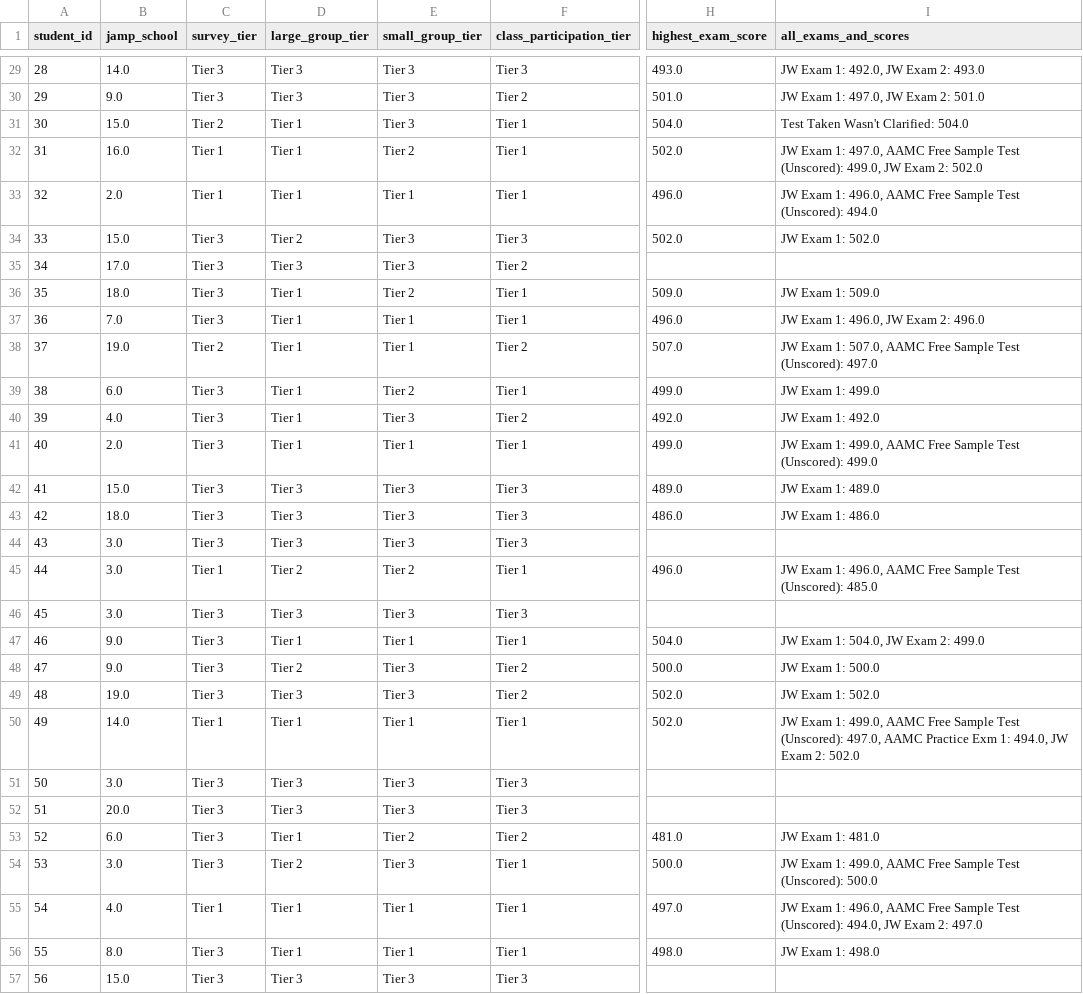
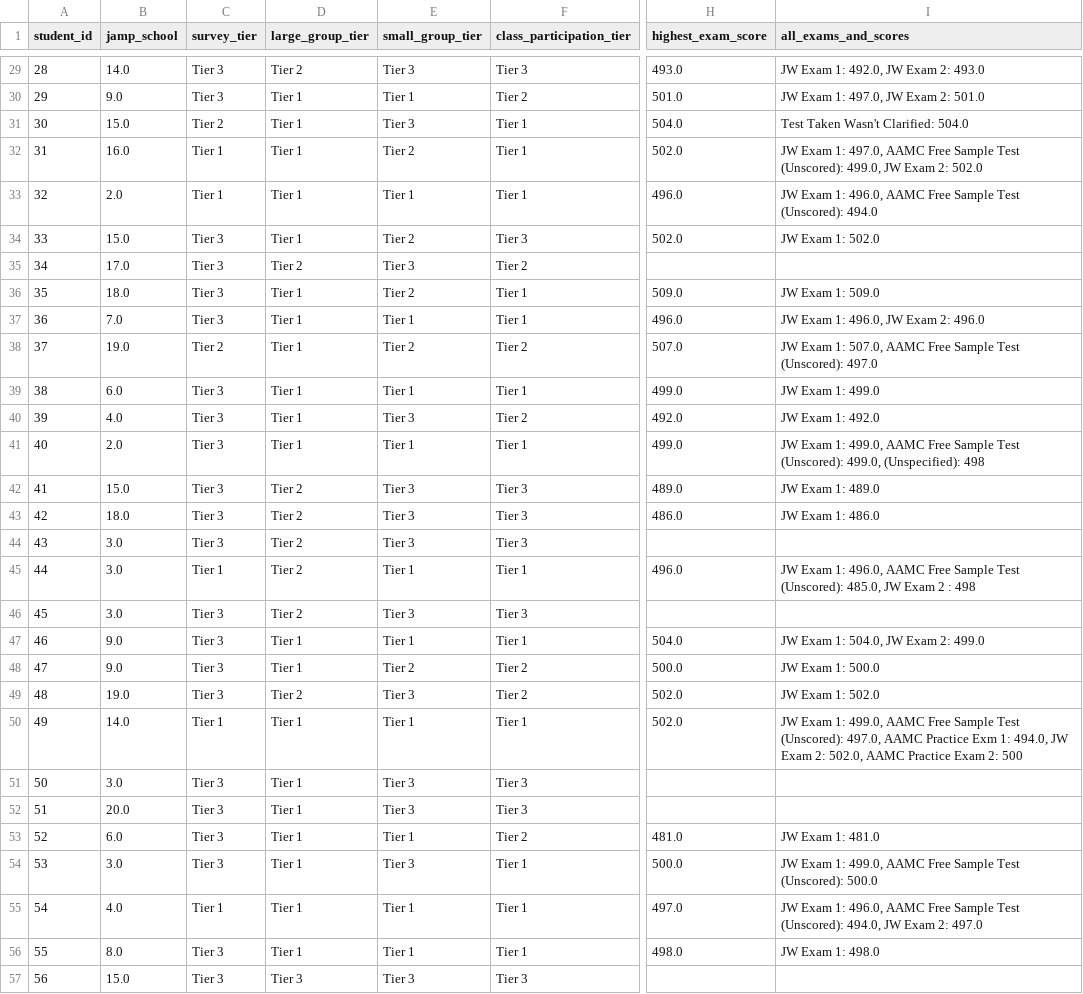
Before and after one commit to jackwestin-dev/institution-TJ, a CSV file: student-data/jfd-combined.csv, drawn as a sheet; only a part is shown, gaps mark what is left out; the diff covers the shown part only; the diff names each change by its address in the sheet, - before the commit and + after, or states it on an @@ line.

```diff
--- a/student-data/jfd-combined.csv
+++ b/student-data/jfd-combined.csv
-D29 (large_group_tier): Tier 3
+D29 (large_group_tier): Tier 2
-D30 (large_group_tier): Tier 3
+D30 (large_group_tier): Tier 1
-E30 (small_group_tier): Tier 3
+E30 (small_group_tier): Tier 1
-D34 (large_group_tier): Tier 2
+D34 (large_group_tier): Tier 1
-E34 (small_group_tier): Tier 3
+E34 (small_group_tier): Tier 2
-D35 (large_group_tier): Tier 3
+D35 (large_group_tier): Tier 2
-E38 (small_group_tier): Tier 1
+E38 (small_group_tier): Tier 2
-E39 (small_group_tier): Tier 2
+E39 (small_group_tier): Tier 1
-I41 (all_exams_and_scores): …Test (Unscored): 499.0
+I41 (all_exams_and_scores): …Test (Unscored): 499.0, (Unspecified): 498
-D42:D44 (large_group_tier): Tier 3
+D42:D44 (large_group_tier): Tier 2
-E45 (small_group_tier): Tier 2
+E45 (small_group_tier): Tier 1
-I45 (all_exams_and_scores): …Test (Unscored): 485.0
+I45 (all_exams_and_scores): …Test (Unscored): 485.0, JW Exam 2 : 498
-D46 (large_group_tier): Tier 3
+D46 (large_group_tier): Tier 2
-D48 (large_group_tier): Tier 2
+D48 (large_group_tier): Tier 1
-E48 (small_group_tier): Tier 3
+E48 (small_group_tier): Tier 2
-D49 (large_group_tier): Tier 3
+D49 (large_group_tier): Tier 2
-I50 (all_exams_and_scores): …Exam 2: 502.0
+I50 (all_exams_and_scores): …Exam 2: 502.0, AAMC Practice Exam 2: 500
-D51:D52 (large_group_tier): Tier 3
+D51:D52 (large_group_tier): Tier 1
-E53 (small_group_tier): Tier 2
+E53 (small_group_tier): Tier 1
-D54 (large_group_tier): Tier 2
+D54 (large_group_tier): Tier 1
```
Also changed, not shown: 104 edited cells elsewhere in this file.
